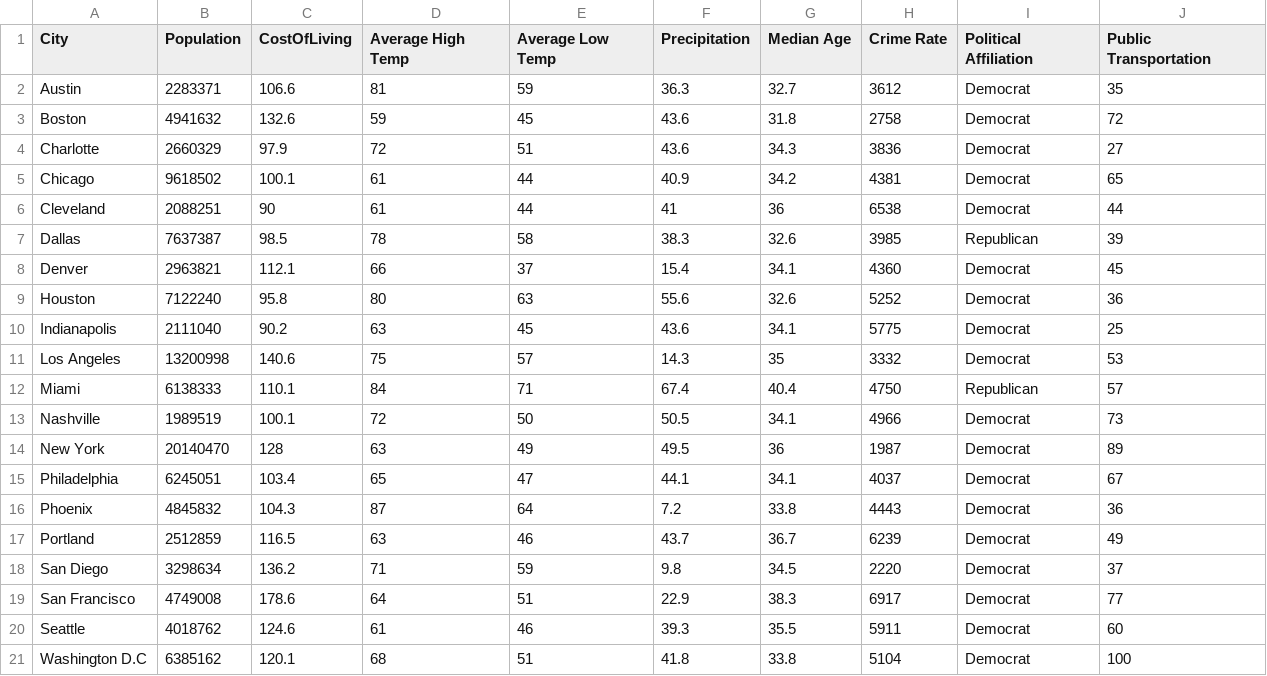
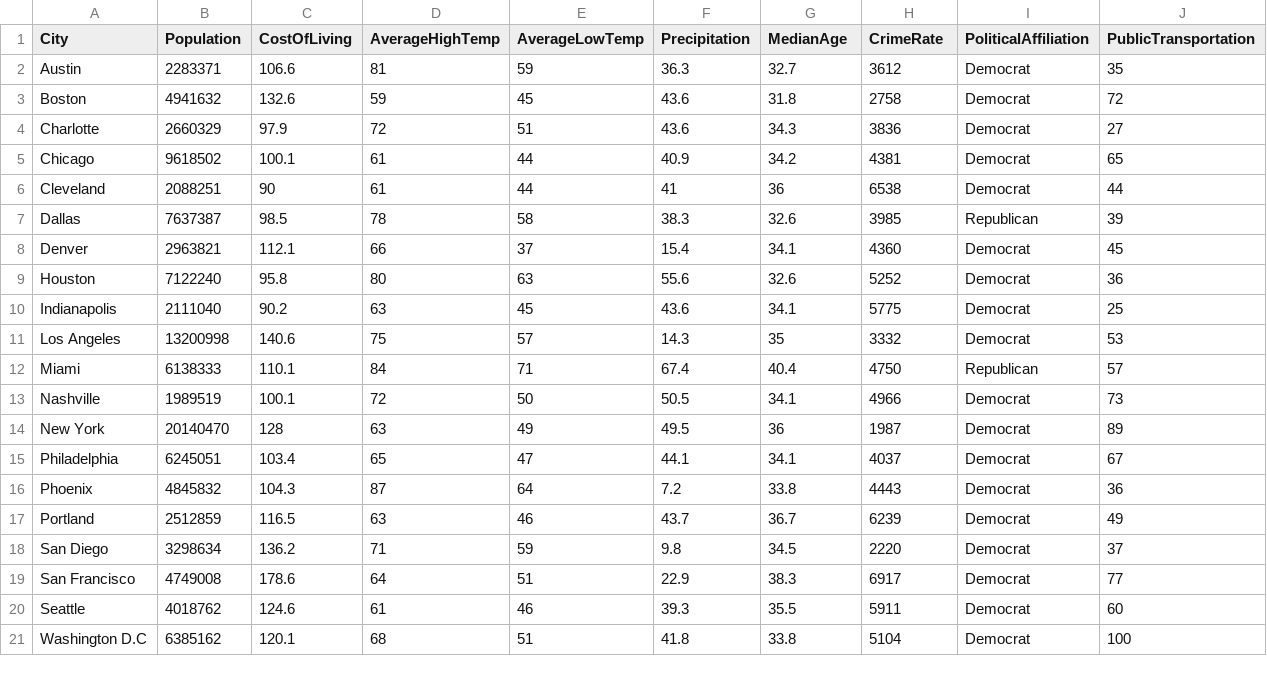
Before and after one commit to mehlu22/CSDS-393-Final-Project, a CSV file: US Cities Data.csv, drawn as a sheet.

```diff
--- a/US Cities Data.csv
+++ b/US Cities Data.csv
@@ -1,2 +1,2 @@
-City,Population,CostOfLiving,Average High Temp,Average Low Temp,Precipitation,Median Age,Crime Rate,Political Affiliation,Public Transportation
+City,Population,CostOfLiving,AverageHighTemp,AverageLowTemp,Precipitation,MedianAge,CrimeRate,PoliticalAffiliation,PublicTransportation
 Austin,2283371,106.6,81,59,36.3,32.7,3612,Democrat,35
```
Also changed, not shown: 9 other files.
